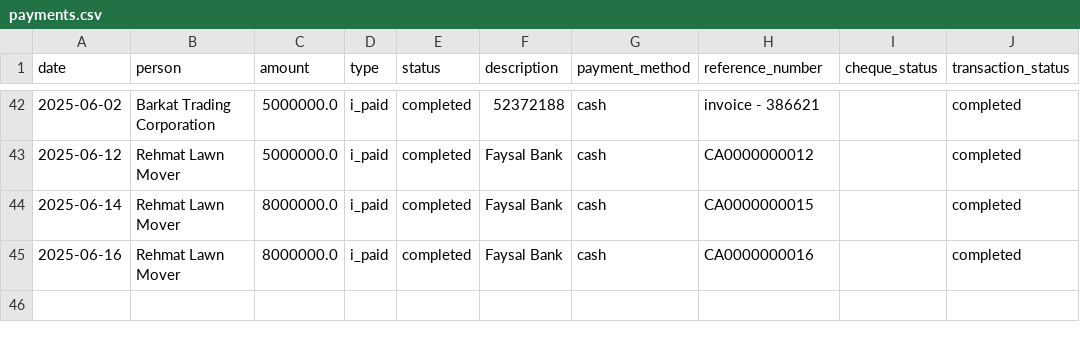
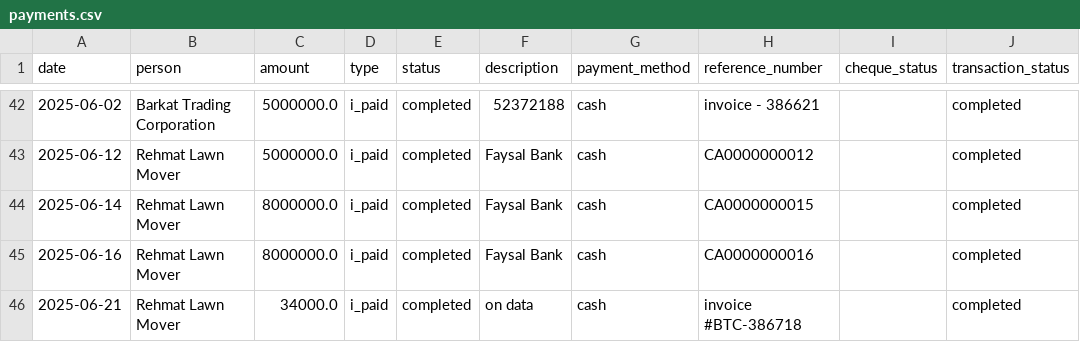
Before and after one commit to Atonomous/payments-summary, a CSV file: payments.csv, drawn as a sheet; only a part is shown, gaps mark what is left out; the diff names each change by its address in the sheet, - before the commit and + after, or states it on an @@ line.

Commit message:
Automated update: payment records

```diff
--- a/payments.csv
+++ b/payments.csv
+row 46: 2025-06-21 | Rehmat Lawn Mover | 34000.0 | i_paid | completed | on data | cash | invoice #BTC-386718 |  | completed
```
Also changed, not shown: 1 other file.
